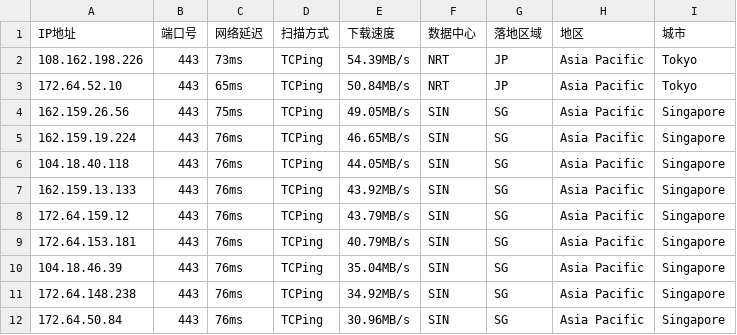
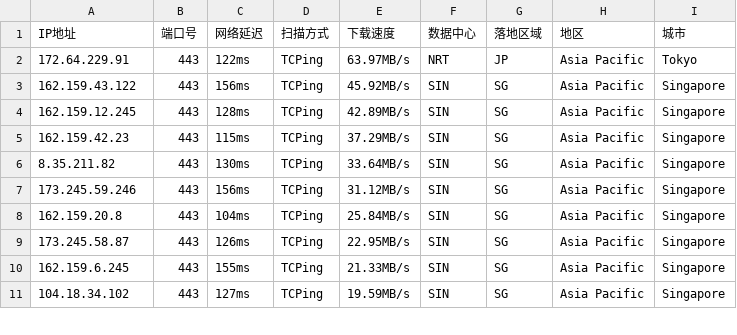
Before and after one commit to aihddelyy/Cloudflare_ips, a CSV file: CF.csv, drawn as a sheet; only a part is shown; the diff covers the shown part only.

```diff
--- a/CF.csv
+++ b/CF.csv
@@ -1,12 +1,11 @@
 IP地址,端口号,网络延迟,扫描方式,下载速度,数据中心,落地区域,地区,城市
-108.162.198.226,443,73ms,TCPing,54.39MB/s,NRT,JP,Asia Pacific,Tokyo
-172.64.52.10,443,65ms,TCPing,50.84MB/s,NRT,JP,Asia Pacific,Tokyo
-162.159.26.56,443,75ms,TCPing,49.05MB/s,SIN,SG,Asia Pacific,Singapore
-162.159.19.224,443,76ms,TCPing,46.65MB/s,SIN,SG,Asia Pacific,Singapore
-104.18.40.118,443,76ms,TCPing,44.05MB/s,SIN,SG,Asia Pacific,Singapore
-162.159.13.133,443,76ms,TCPing,43.92MB/s,SIN,SG,Asia Pacific,Singapore
-172.64.159.12,443,76ms,TCPing,43.79MB/s,SIN,SG,Asia Pacific,Singapore
-172.64.153.181,443,76ms,TCPing,40.79MB/s,SIN,SG,Asia Pacific,Singapore
-104.18.46.39,443,76ms,TCPing,35.04MB/s,SIN,SG,Asia Pacific,Singapore
-172.64.148.238,443,76ms,TCPing,34.92MB/s,SIN,SG,Asia Pacific,Singapore
-172.64.50.84,443,76ms,TCPing,30.96MB/s,SIN,SG,Asia Pacific,Singapore
+172.64.229.91,443,122ms,TCPing,63.97MB/s,NRT,JP,Asia Pacific,Tokyo
+162.159.43.122,443,156ms,TCPing,45.92MB/s,SIN,SG,Asia Pacific,Singapore
+162.159.12.245,443,128ms,TCPing,42.89MB/s,SIN,SG,Asia Pacific,Singapore
+162.159.42.23,443,115ms,TCPing,37.29MB/s,SIN,SG,Asia Pacific,Singapore
+8.35.211.82,443,130ms,TCPing,33.64MB/s,SIN,SG,Asia Pacific,Singapore
+173.245.59.246,443,156ms,TCPing,31.12MB/s,SIN,SG,Asia Pacific,Singapore
+162.159.20.8,443,104ms,TCPing,25.84MB/s,SIN,SG,Asia Pacific,Singapore
+173.245.58.87,443,126ms,TCPing,22.95MB/s,SIN,SG,Asia Pacific,Singapore
+162.159.6.245,443,155ms,TCPing,21.33MB/s,SIN,SG,Asia Pacific,Singapore
+104.18.34.102,443,127ms,TCPing,19.59MB/s,SIN,SG,Asia Pacific,Singapore
```
Also changed, not shown: 1 removed row and 72 edited cells elsewhere in this file, HK.csv, KR.csv, 10 other files.
